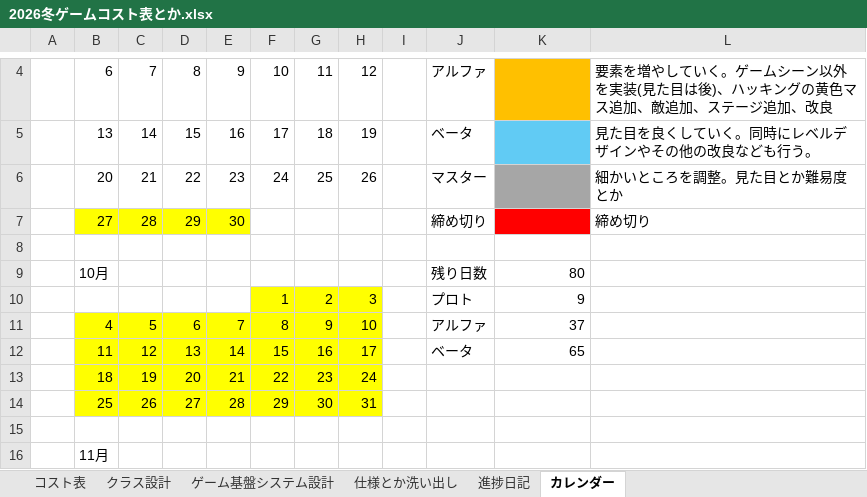
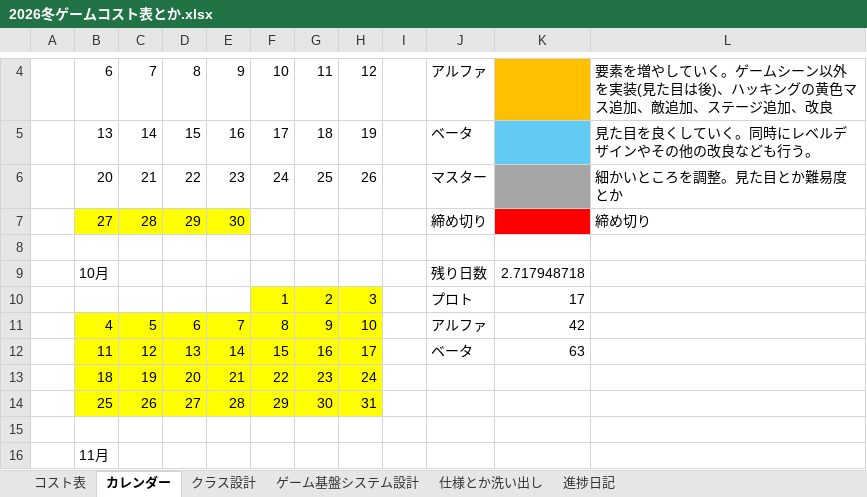
Before and after one commit to Tiger5286/WinterGame_2026, an Excel workbook: 2026冬ゲームコスト表とか.xlsx, sheet カレンダー, drawn as a sheet; only a part is shown, gaps mark what is left out; values as stored, in another font and other column widths than the file's, no borders; the diff names each change by its address in the sheet, - before the commit and + after, or states it on an @@ line.

```diff
--- a/2026冬ゲームコスト表とか.xlsx (sheet カレンダー)
+++ b/2026冬ゲームコスト表とか.xlsx (sheet カレンダー)
@@ sheet tab order changed: コスト表 | カレンダー | クラス設計 | ゲーム基盤システム設計 | 仕様とか洗い出し | 進捗日記 @@
-K9: 80
+K9: 2.717948718
-K10: 9
+K10: 17
-K11: 37
+K11: 42
-K12: 65
+K12: 63
```
Also changed, not shown: sheet コスト表, 4 other files.
